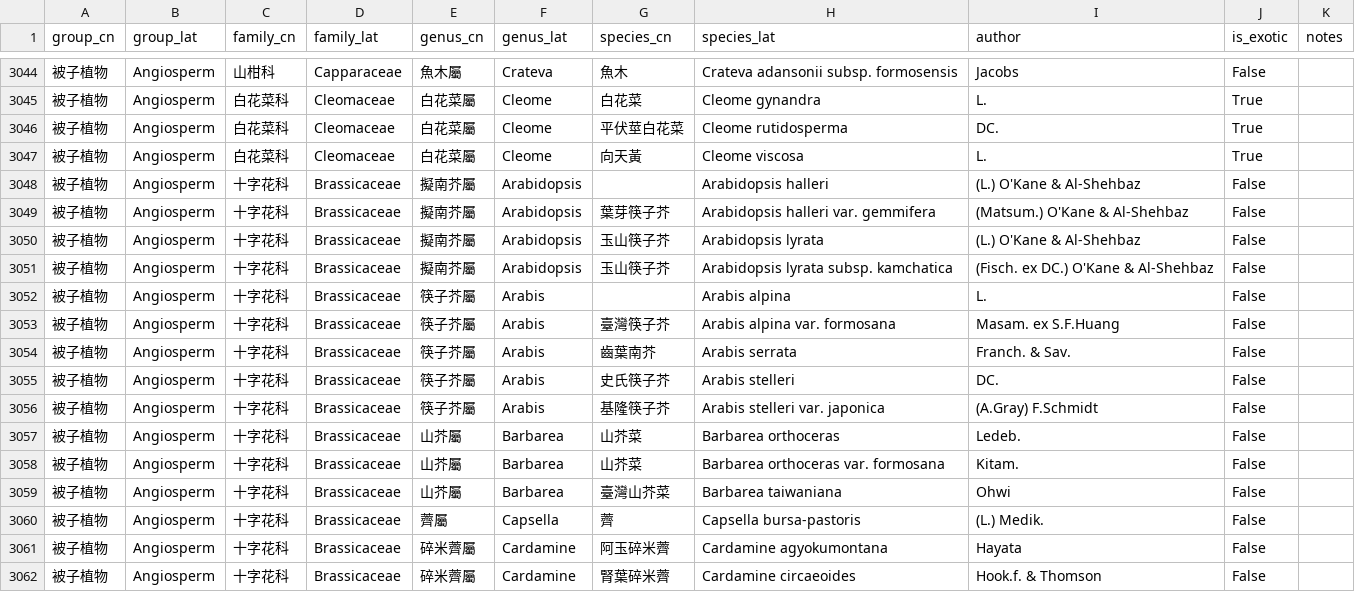
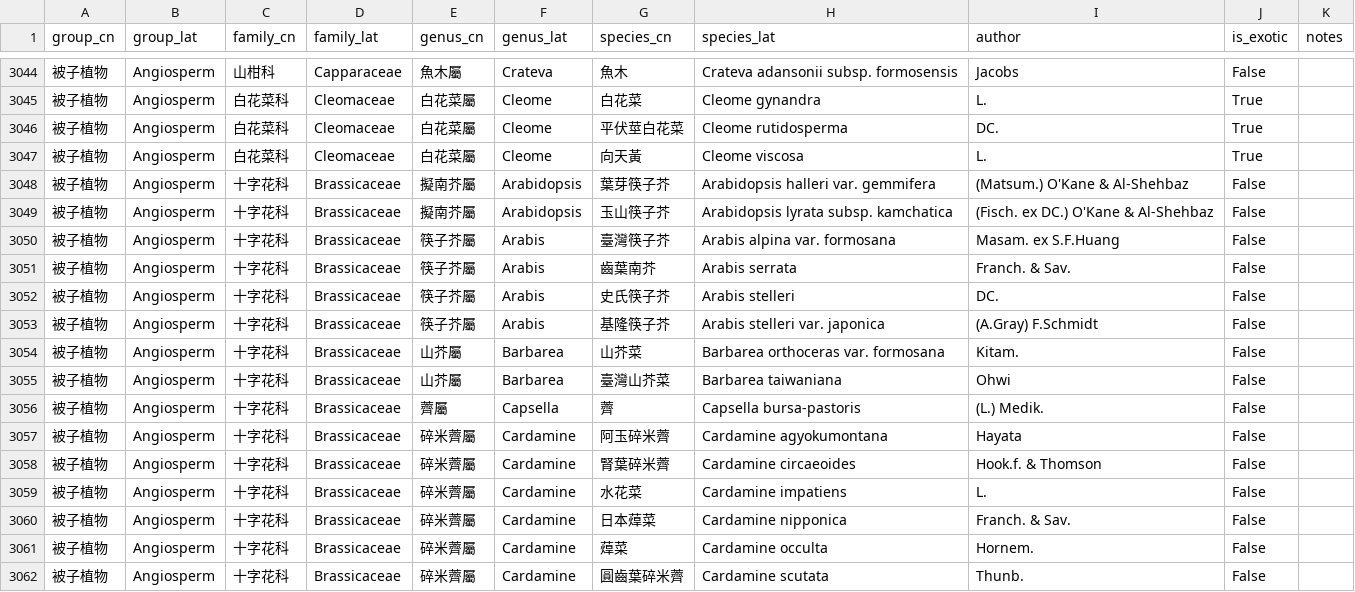
Before and after one commit to Bahamutzerox/taiwan-seed-plants, a CSV file: data/species.csv, drawn as a sheet; only a part is shown, gaps mark what is left out; the shorter side is filled out with more unchanged rows.

```diff
--- a/data/species.csv
+++ b/data/species.csv
@@ -3047,7 +3047,4 @@ group_cn,group_lat,family_cn,family_lat,genus_cn,genus_lat,species_cn,species_la
 被子植物,Angiosperm,白花菜科,Cleomaceae,白花菜屬,Cleome,向天黃,Cleome viscosa,L.,True,
-被子植物,Angiosperm,十字花科,Brassicaceae,擬南芥屬,Arabidopsis,,Arabidopsis halleri,(L.) O'Kane & Al-Shehbaz,False,
 被子植物,Angiosperm,十字花科,Brassicaceae,擬南芥屬,Arabidopsis,葉芽筷子芥,Arabidopsis halleri var. gemmifera,(Matsum.) O'Kane & Al-Shehbaz,False,
-被子植物,Angiosperm,十字花科,Brassicaceae,擬南芥屬,Arabidopsis,玉山筷子芥,Arabidopsis lyrata,(L.) O'Kane & Al-Shehbaz,False,
 被子植物,Angiosperm,十字花科,Brassicaceae,擬南芥屬,Arabidopsis,玉山筷子芥,Arabidopsis lyrata subsp. kamchatica,(Fisch. ex DC.) O'Kane & Al-Shehbaz,False,
-被子植物,Angiosperm,十字花科,Brassicaceae,筷子芥屬,Arabis,,Arabis alpina,L.,False,
 被子植物,Angiosperm,十字花科,Brassicaceae,筷子芥屬,Arabis,臺灣筷子芥,Arabis alpina var. formosana,Masam. ex S.F.Huang,False,
@@ -3056,3 +3053,2 @@ group_cn,group_lat,family_cn,family_lat,genus_cn,genus_lat,species_cn,species_la
 被子植物,Angiosperm,十字花科,Brassicaceae,筷子芥屬,Arabis,基隆筷子芥,Arabis stelleri var. japonica,(A.Gray) F.Schmidt,False,
-被子植物,Angiosperm,十字花科,Brassicaceae,山芥屬,Barbarea,山芥菜,Barbarea orthoceras,Ledeb.,False,
 被子植物,Angiosperm,十字花科,Brassicaceae,山芥屬,Barbarea,山芥菜,Barbarea orthoceras var. formosana,Kitam.,False,
```
